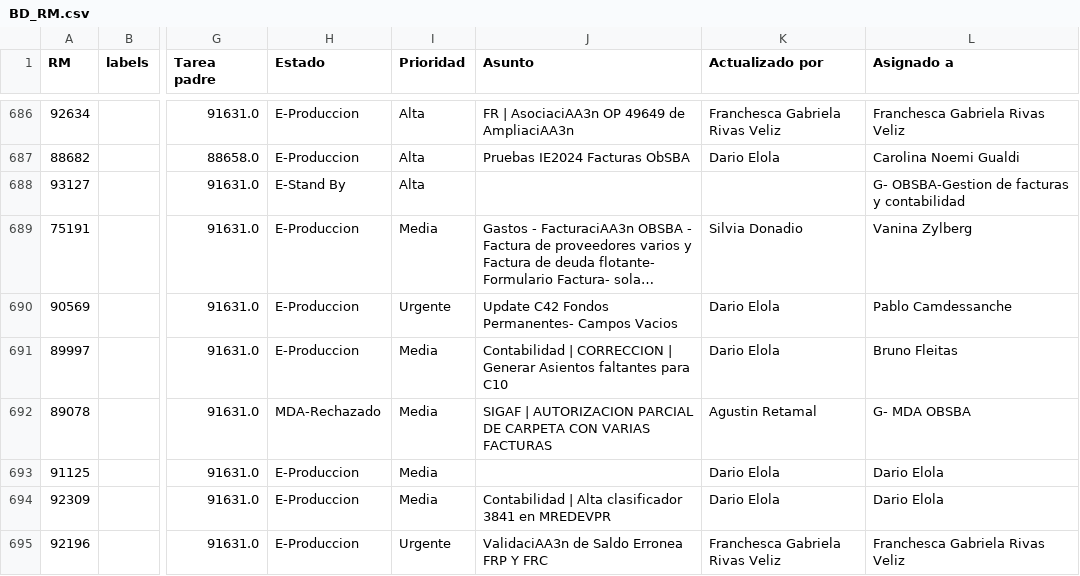
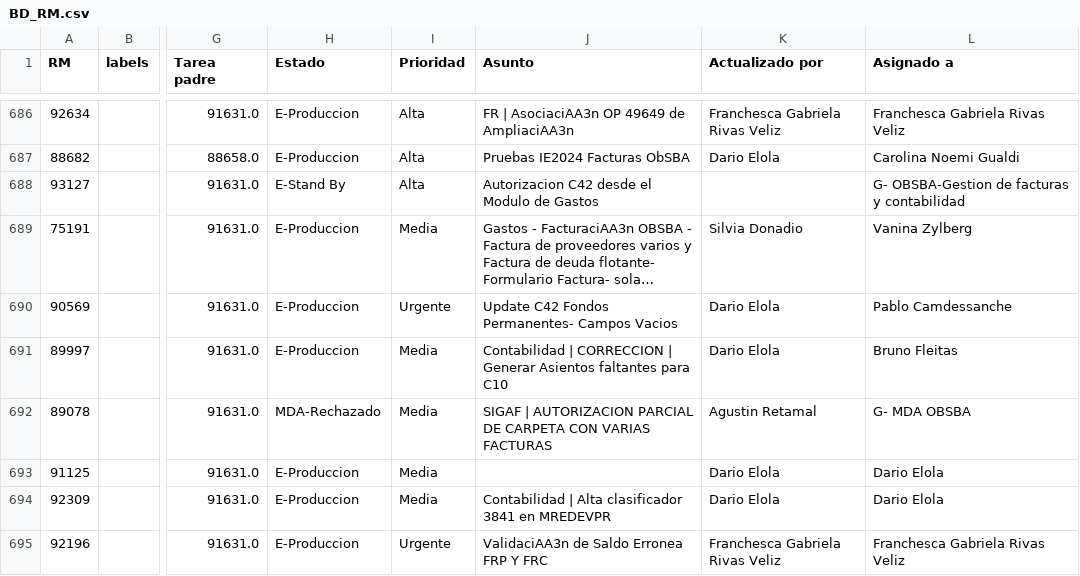
Before and after one commit to darioelola/Archivos, a CSV file: BD_RM.csv, drawn as a sheet; only a part is shown, gaps mark what is left out; long unchanged cells end in …; the diff names each change by its address in the sheet, - before the commit and + after, or states it on an @@ line.

Commit message:
Actualización completa desde la grilla web

```diff
--- a/BD_RM.csv
+++ b/BD_RM.csv
-J688 (Asunto): (empty)
+J688 (Asunto): Autorizacion C42 desde el Modulo de Gastos
```
